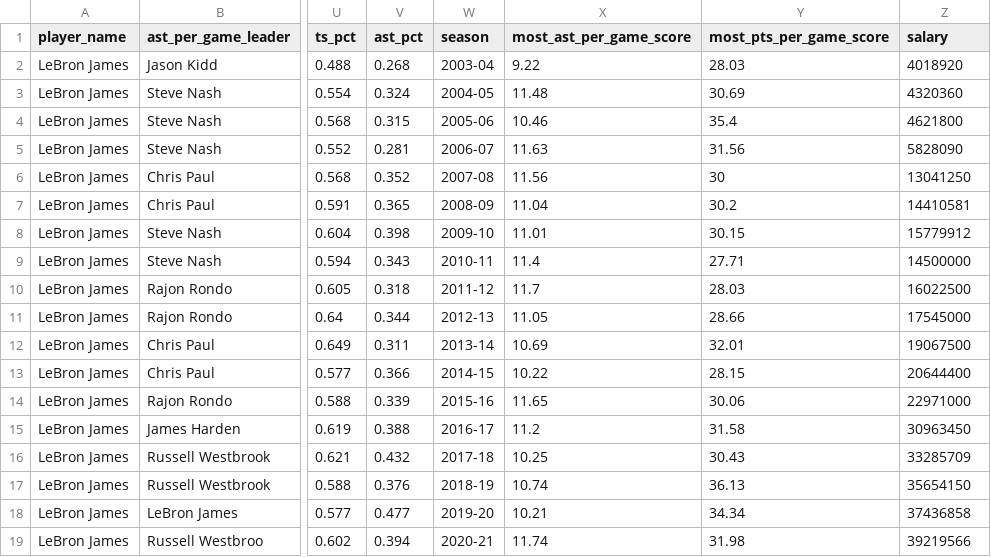
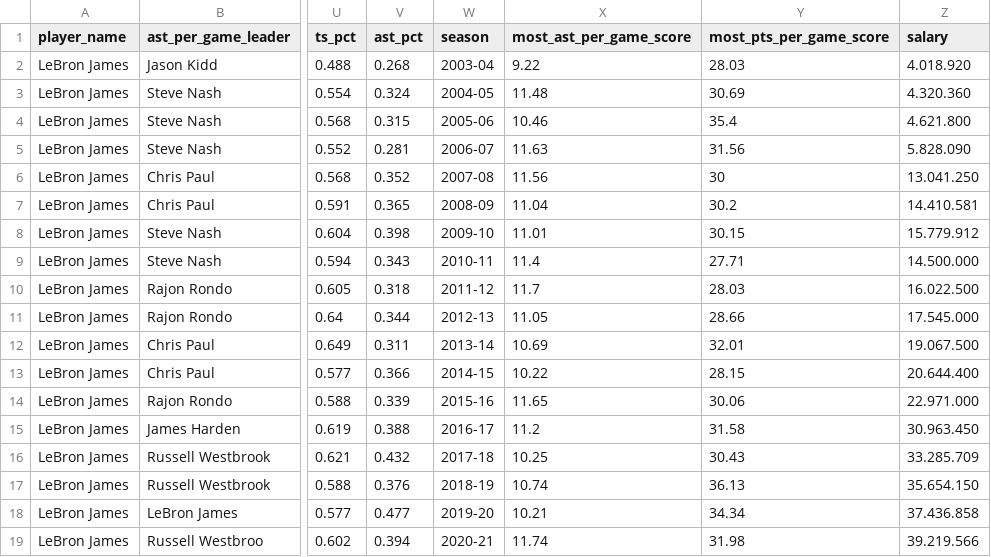
Before and after one commit to AymirAydinli/ReproResearchFinalProj, a CSV file: lebron_james.csv, drawn as a sheet; only a part is shown, gaps mark what is left out; the diff names each change by its address in the sheet, - before the commit and + after, or states it on an @@ line.

```diff
--- a/lebron_james.csv
+++ b/lebron_james.csv
-Z2 (salary): 4018920
+Z2 (salary): 4.018.920
-Z3 (salary): 4320360
+Z3 (salary): 4.320.360
-Z4 (salary): 4621800
+Z4 (salary): 4.621.800
-Z5 (salary): 5828090
+Z5 (salary): 5.828.090
-Z6 (salary): 13041250
+Z6 (salary): 13.041.250
-Z7 (salary): 14410581
+Z7 (salary): 14.410.581
-Z8 (salary): 15779912
+Z8 (salary): 15.779.912
-Z9 (salary): 14500000
+Z9 (salary): 14.500.000
-Z10 (salary): 16022500
+Z10 (salary): 16.022.500
-Z11 (salary): 17545000
+Z11 (salary): 17.545.000
-Z12 (salary): 19067500
+Z12 (salary): 19.067.500
-Z13 (salary): 20644400
+Z13 (salary): 20.644.400
-Z14 (salary): 22971000
+Z14 (salary): 22.971.000
-Z15 (salary): 30963450
+Z15 (salary): 30.963.450
-Z16 (salary): 33285709
+Z16 (salary): 33.285.709
-Z17 (salary): 35654150
+Z17 (salary): 35.654.150
-Z18 (salary): 37436858
+Z18 (salary): 37.436.858
-Z19 (salary): 39219566
+Z19 (salary): 39.219.566
```
Also changed, not shown: 29 other files.
